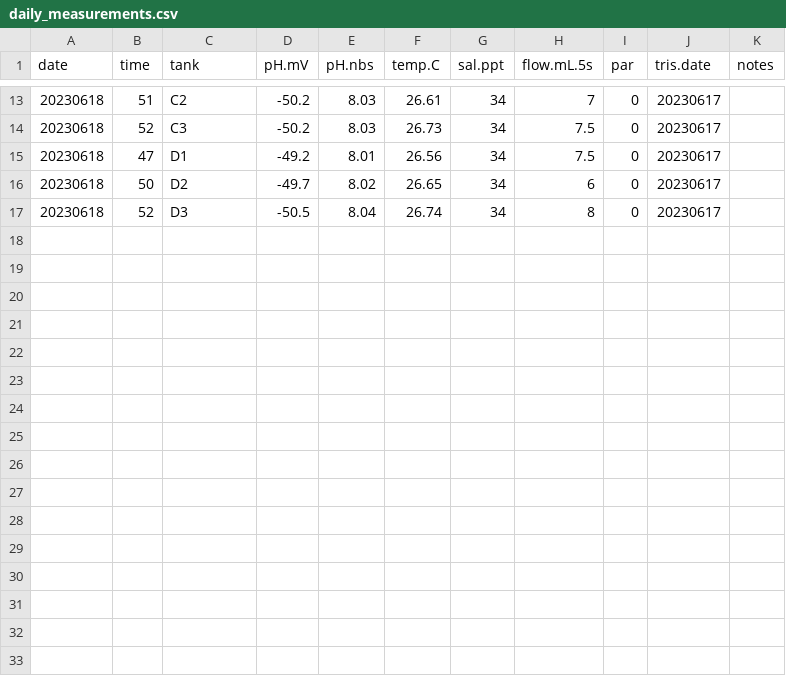
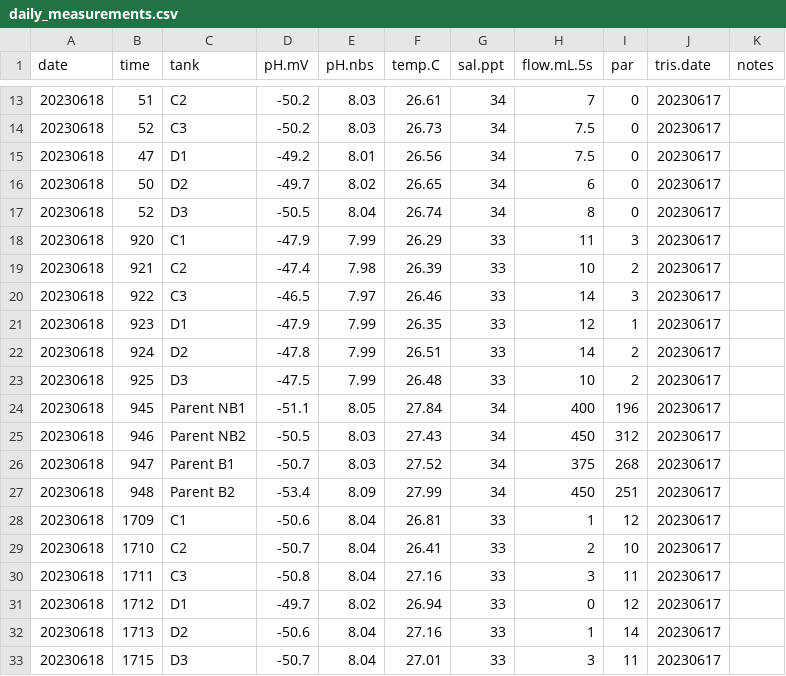
Before and after one commit to AHuffmyer/larval_symbiont_TPC, a CSV file: data/environmental/daily_measurements.csv, drawn as a sheet; only a part is shown, gaps mark what is left out; the diff names each change by its address in the sheet, - before the commit and + after, or states it on an @@ line.

Commit message:
added data

```diff
--- a/data/environmental/daily_measurements.csv
+++ b/data/environmental/daily_measurements.csv
+row 18: 20230618 | 920 | C1 | -47.9 | 7.99 | 26.29 | 33 | 11 | 3 | 20230617
+row 19: 20230618 | 921 | C2 | -47.4 | 7.98 | 26.39 | 33 | 10 | 2 | 20230617
+row 20: 20230618 | 922 | C3 | -46.5 | 7.97 | 26.46 | 33 | 14 | 3 | 20230617
+row 21: 20230618 | 923 | D1 | -47.9 | 7.99 | 26.35 | 33 | 12 | 1 | 20230617
+row 22: 20230618 | 924 | D2 | -47.8 | 7.99 | 26.51 | 33 | 14 | 2 | 20230617
+row 23: 20230618 | 925 | D3 | -47.5 | 7.99 | 26.48 | 33 | 10 | 2 | 20230617
+row 24: 20230618 | 945 | Parent NB1 | -51.1 | 8.05 | 27.84 | 34 | 400 | 196 | 20230617
+row 25: 20230618 | 946 | Parent NB2 | -50.5 | 8.03 | 27.43 | 34 | 450 | 312 | 20230617
+row 26: 20230618 | 947 | Parent B1 | -50.7 | 8.03 | 27.52 | 34 | 375 | 268 | 20230617
+row 27: 20230618 | 948 | Parent B2 | -53.4 | 8.09 | 27.99 | 34 | 450 | 251 | 20230617
+row 28: 20230618 | 1709 | C1 | -50.6 | 8.04 | 26.81 | 33 | 1 | 12 | 20230617
+row 29: 20230618 | 1710 | C2 | -50.7 | 8.04 | 26.41 | 33 | 2 | 10 | 20230617
+row 30: 20230618 | 1711 | C3 | -50.8 | 8.04 | 27.16 | 33 | 3 | 11 | 20230617
+row 31: 20230618 | 1712 | D1 | -49.7 | 8.02 | 26.94 | 33 | 0 | 12 | 20230617
+row 32: 20230618 | 1713 | D2 | -50.6 | 8.04 | 27.16 | 33 | 1 | 14 | 20230617
+row 33: 20230618 | 1715 | D3 | -50.7 | 8.04 | 27.01 | 33 | 3 | 11 | 20230617
```
